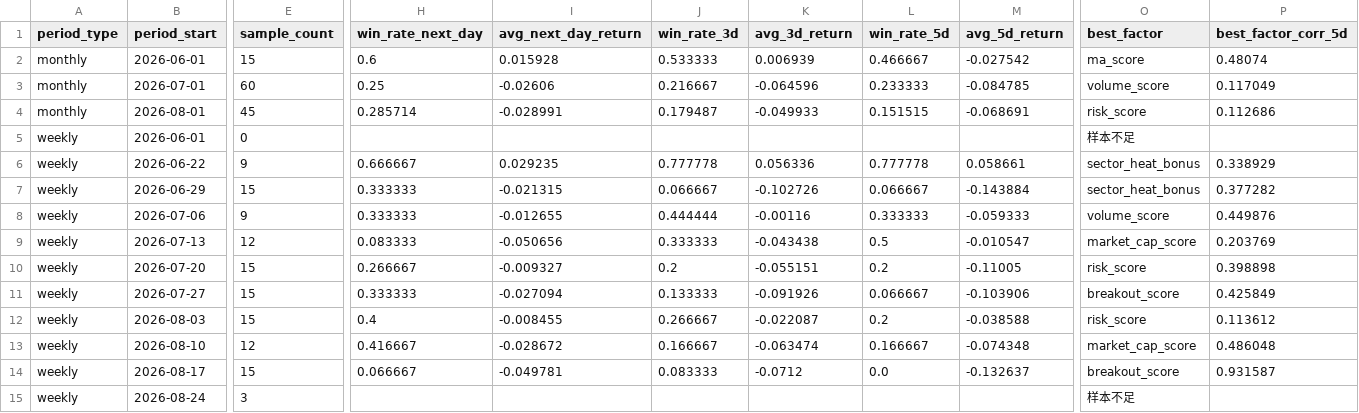
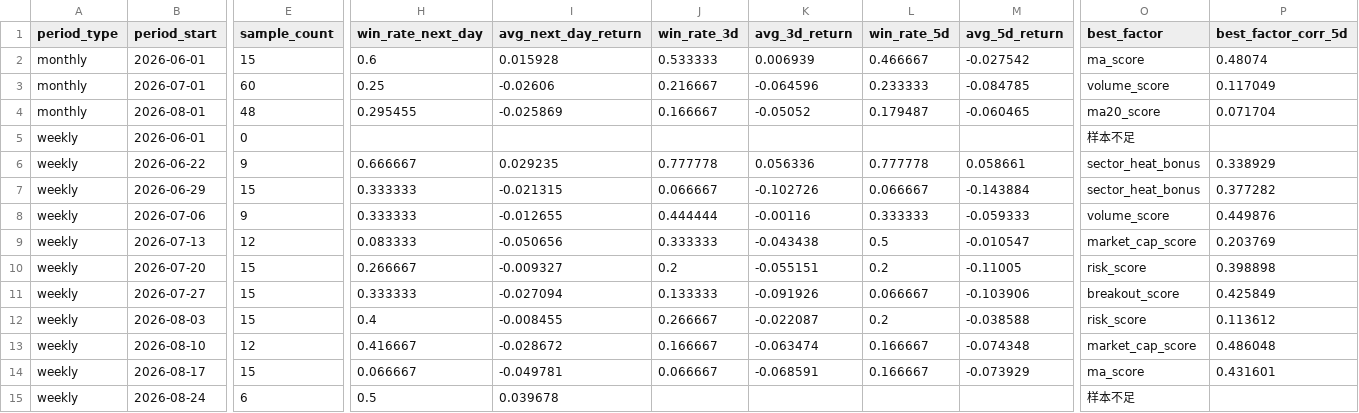
Before and after one commit to motong1969/A-, a CSV file: history/performance_summary.csv, drawn as a sheet; only a part is shown, gaps mark what is left out; the diff names each change by its address in the sheet, - before the commit and + after, or states it on an @@ line.

```diff
--- a/history/performance_summary.csv
+++ b/history/performance_summary.csv
-E4 (sample_count): 45
+E4 (sample_count): 48
-H4 (win_rate_next_day): 0.285714
+H4 (win_rate_next_day): 0.295455
-I4 (avg_next_day_return): -0.028991
+I4 (avg_next_day_return): -0.025869
-J4 (win_rate_3d): 0.179487
+J4 (win_rate_3d): 0.166667
-K4 (avg_3d_return): -0.049933
+K4 (avg_3d_return): -0.05052
-L4 (win_rate_5d): 0.151515
+L4 (win_rate_5d): 0.179487
-M4 (avg_5d_return): -0.068691
+M4 (avg_5d_return): -0.060465
-O4 (best_factor): risk_score
+O4 (best_factor): ma20_score
-P4 (best_factor_corr_5d): 0.112686
+P4 (best_factor_corr_5d): 0.071704
-J14 (win_rate_3d): 0.083333
+J14 (win_rate_3d): 0.066667
-K14 (avg_3d_return): -0.0712
+K14 (avg_3d_return): -0.068591
-L14 (win_rate_5d): 0.0
+L14 (win_rate_5d): 0.166667
-M14 (avg_5d_return): -0.132637
+M14 (avg_5d_return): -0.073929
-O14 (best_factor): breakout_score
+O14 (best_factor): ma_score
-P14 (best_factor_corr_5d): 0.931587
+P14 (best_factor_corr_5d): 0.431601
-E15 (sample_count): 3
+E15 (sample_count): 6
-H15 (win_rate_next_day): (empty)
+H15 (win_rate_next_day): 0.5
-I15 (avg_next_day_return): (empty)
+I15 (avg_next_day_return): 0.039678
```
Also changed, not shown: history/market_style_history.csv, history/selection_history.csv, 6 other files.
